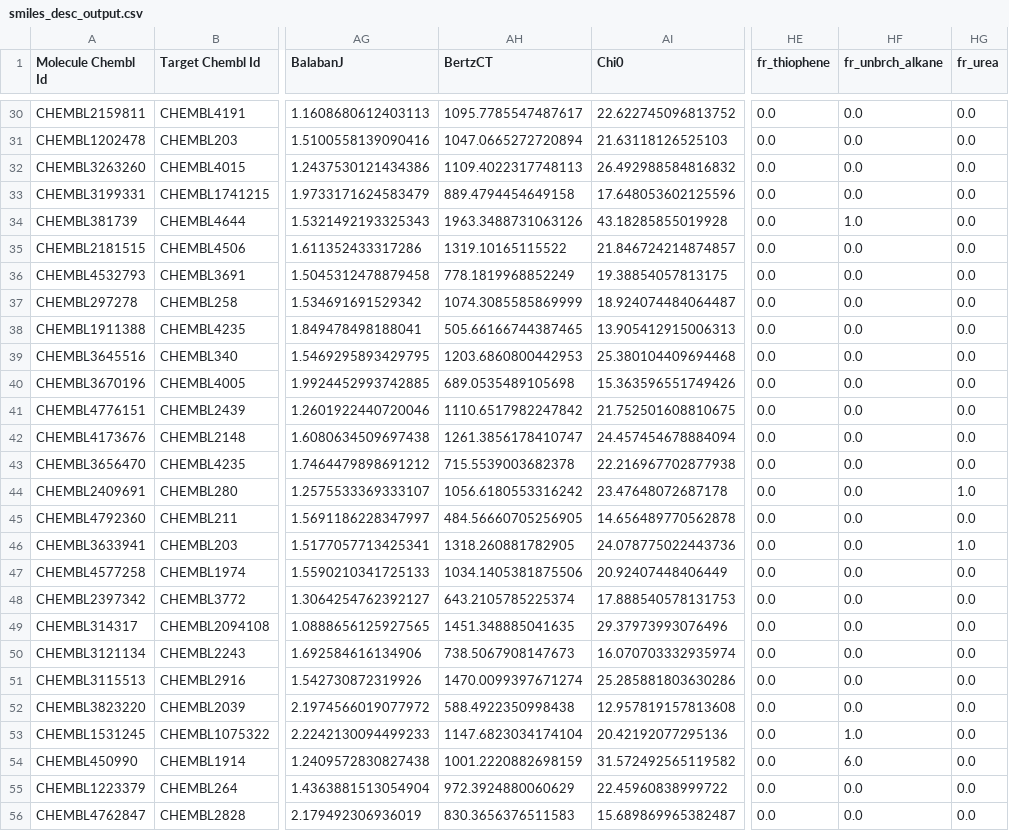
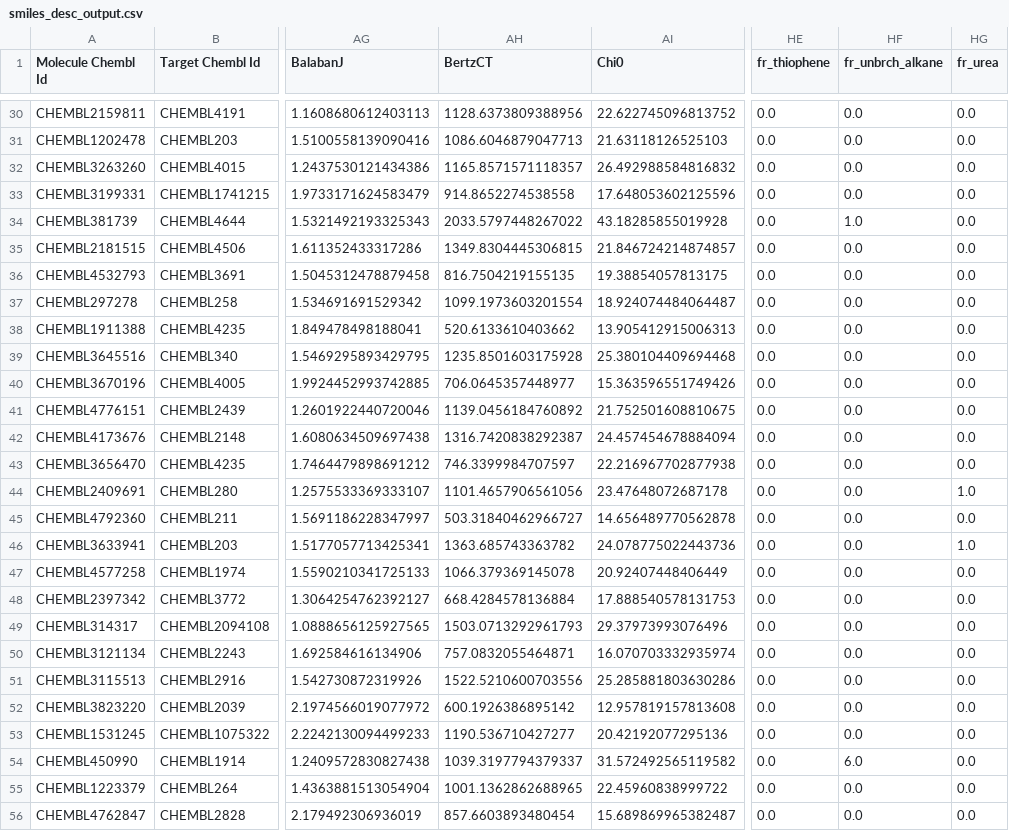
Before and after one commit to kamilpytlak/MoleculaPy, a CSV file: MoleculaPy/data/smiles_desc_output.csv, drawn as a sheet; only a part is shown, gaps mark what is left out; the diff covers the shown part only; the diff names each change by its address in the sheet, - before the commit and + after, or states it on an @@ line.

```diff
--- a/MoleculaPy/data/smiles_desc_output.csv
+++ b/MoleculaPy/data/smiles_desc_output.csv
-AH30 (BertzCT): 1095.7785547487617
+AH30 (BertzCT): 1128.6373809388956
-AH31 (BertzCT): 1047.0665272720894
+AH31 (BertzCT): 1086.6046879047713
-AH32 (BertzCT): 1109.4022317748113
+AH32 (BertzCT): 1165.8571571118357
-AH33 (BertzCT): 889.4794454649158
+AH33 (BertzCT): 914.8652274538558
-AH34 (BertzCT): 1963.3488731063126
+AH34 (BertzCT): 2033.5797448267022
-AH35 (BertzCT): 1319.10165115522
+AH35 (BertzCT): 1349.8304445306815
-AH36 (BertzCT): 778.1819968852249
+AH36 (BertzCT): 816.7504219155135
-AH37 (BertzCT): 1074.3085585869999
+AH37 (BertzCT): 1099.1973603201554
-AH38 (BertzCT): 505.66166744387465
+AH38 (BertzCT): 520.6133610403662
-AH39 (BertzCT): 1203.6860800442953
+AH39 (BertzCT): 1235.8501603175928
-AH40 (BertzCT): 689.0535489105698
+AH40 (BertzCT): 706.0645357448977
-AH41 (BertzCT): 1110.6517982247842
+AH41 (BertzCT): 1139.0456184760892
-AH42 (BertzCT): 1261.3856178410747
+AH42 (BertzCT): 1316.7420838292387
-AH43 (BertzCT): 715.5539003682378
+AH43 (BertzCT): 746.3399984707597
-AH44 (BertzCT): 1056.6180553316242
+AH44 (BertzCT): 1101.4657906561056
-AH45 (BertzCT): 484.56660705256905
+AH45 (BertzCT): 503.31840462966727
-AH46 (BertzCT): 1318.260881782905
+AH46 (BertzCT): 1363.685743363782
-AH47 (BertzCT): 1034.1405381875506
+AH47 (BertzCT): 1066.379369145078
-AH48 (BertzCT): 643.2105785225374
+AH48 (BertzCT): 668.4284578136884
-AH49 (BertzCT): 1451.348885041635
+AH49 (BertzCT): 1503.0713292961793
-AH50 (BertzCT): 738.5067908147673
+AH50 (BertzCT): 757.0832055464871
-AH51 (BertzCT): 1470.0099397671274
+AH51 (BertzCT): 1522.5210600703556
-AH52 (BertzCT): 588.4922350998438
+AH52 (BertzCT): 600.1926386895142
-AH53 (BertzCT): 1147.6823034174104
+AH53 (BertzCT): 1190.536710427277
-HF53 (fr_unbrch_alkane): 1.0
+HF53 (fr_unbrch_alkane): 0.0
-AH54 (BertzCT): 1001.2220882698159
+AH54 (BertzCT): 1039.3197794379337
-AH55 (BertzCT): 972.3924880060629
+AH55 (BertzCT): 1001.1362862688965
-AH56 (BertzCT): 830.3656376511583
+AH56 (BertzCT): 857.6603893480454
```
Also changed, not shown: 79 edited cells elsewhere in this file, 2 other files.
